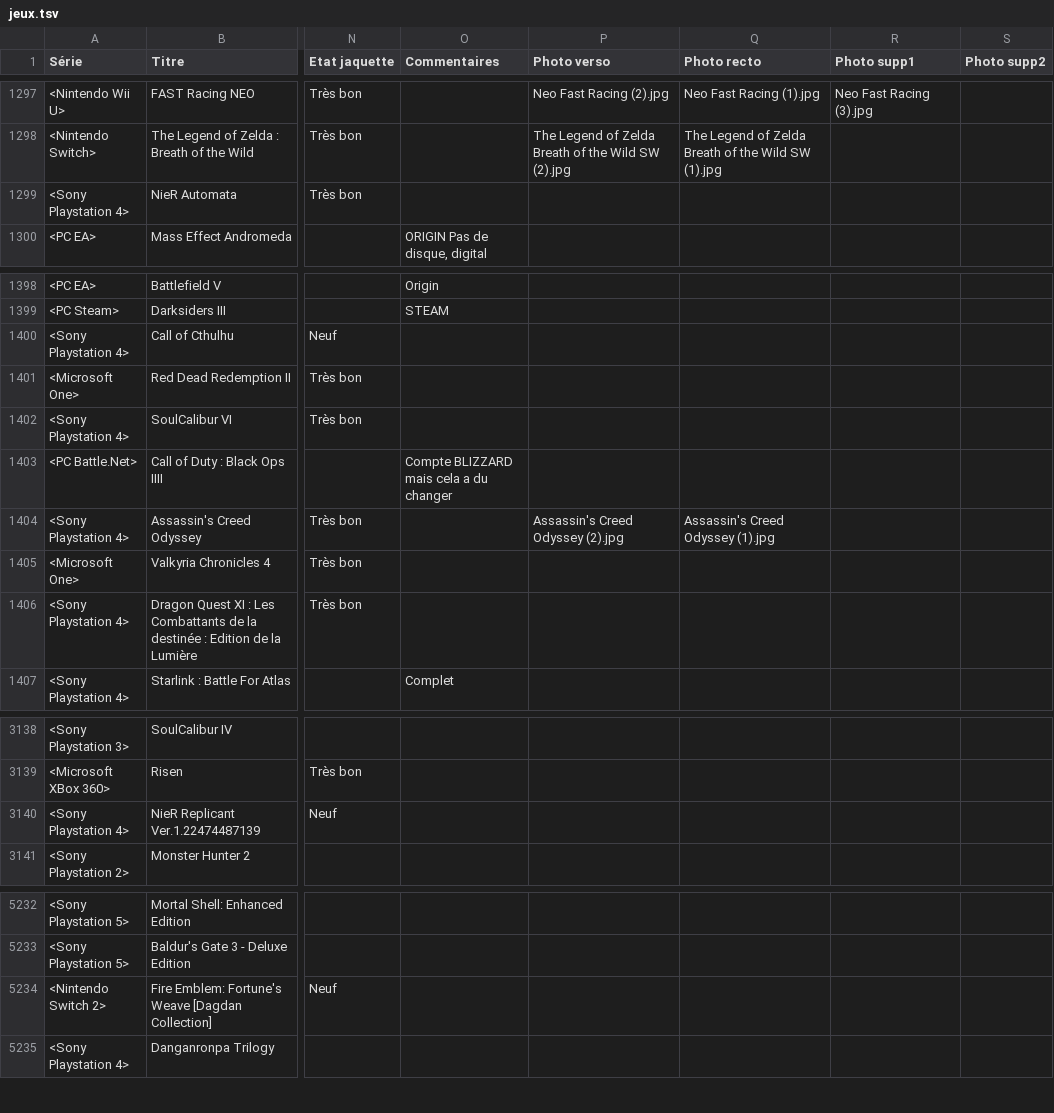
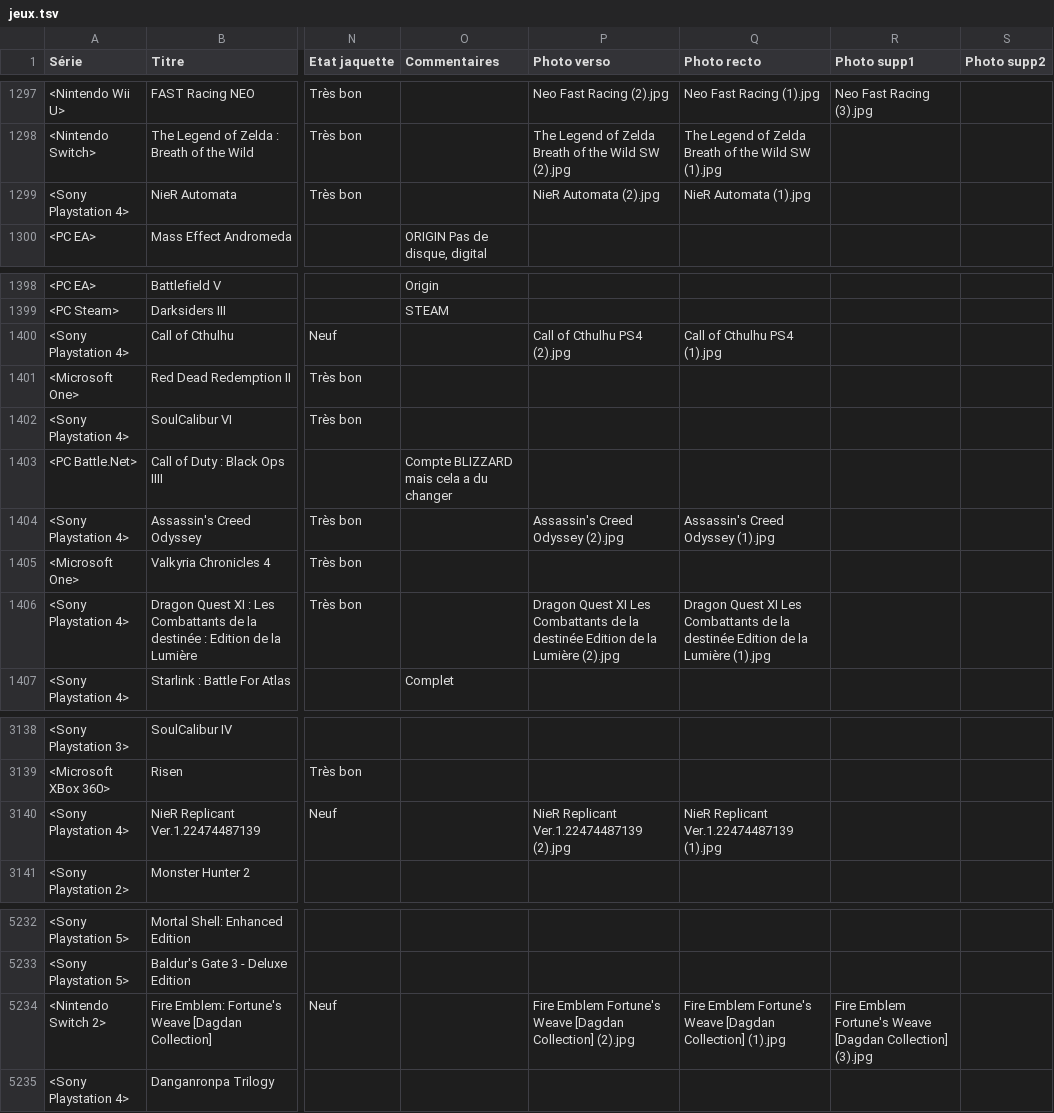
Before and after one commit to mbianchessi-gm/macollection, a TSV file: jeux.tsv, drawn as a sheet; only a part is shown, gaps mark what is left out; the diff covers the shown part only; the diff names each change by its address in the sheet, - before the commit and + after, or states it on an @@ line.

```diff
--- a/jeux.tsv
+++ b/jeux.tsv
-P1299 (Photo verso): (empty)
+P1299 (Photo verso): NieR Automata (2).jpg
-Q1299 (Photo recto): (empty)
+Q1299 (Photo recto): NieR Automata (1).jpg
-P1400 (Photo verso): (empty)
+P1400 (Photo verso): Call of Cthulhu PS4 (2).jpg
-Q1400 (Photo recto): (empty)
+Q1400 (Photo recto): Call of Cthulhu PS4 (1).jpg
-P1406 (Photo verso): (empty)
+P1406 (Photo verso): Dragon Quest XI Les Combattants de la destinée Edition de la Lumière (2).jpg
-Q1406 (Photo recto): (empty)
+Q1406 (Photo recto): Dragon Quest XI Les Combattants de la destinée Edition de la Lumière (1).jpg
-P3140 (Photo verso): (empty)
+P3140 (Photo verso): NieR Replicant Ver.1.22474487139 (2).jpg
-Q3140 (Photo recto): (empty)
+Q3140 (Photo recto): NieR Replicant Ver.1.22474487139 (1).jpg
-P5234 (Photo verso): (empty)
+P5234 (Photo verso): Fire Emblem Fortune's Weave [Dagdan Collection] (2).jpg
-Q5234 (Photo recto): (empty)
+Q5234 (Photo recto): Fire Emblem Fortune's Weave [Dagdan Collection] (1).jpg
-R5234 (Photo supp1): (empty)
+R5234 (Photo supp1): Fire Emblem Fortune's Weave [Dagdan Collection] (3).jpg
```
Also changed, not shown: 4 edited cells elsewhere in this file, 15 other files.
